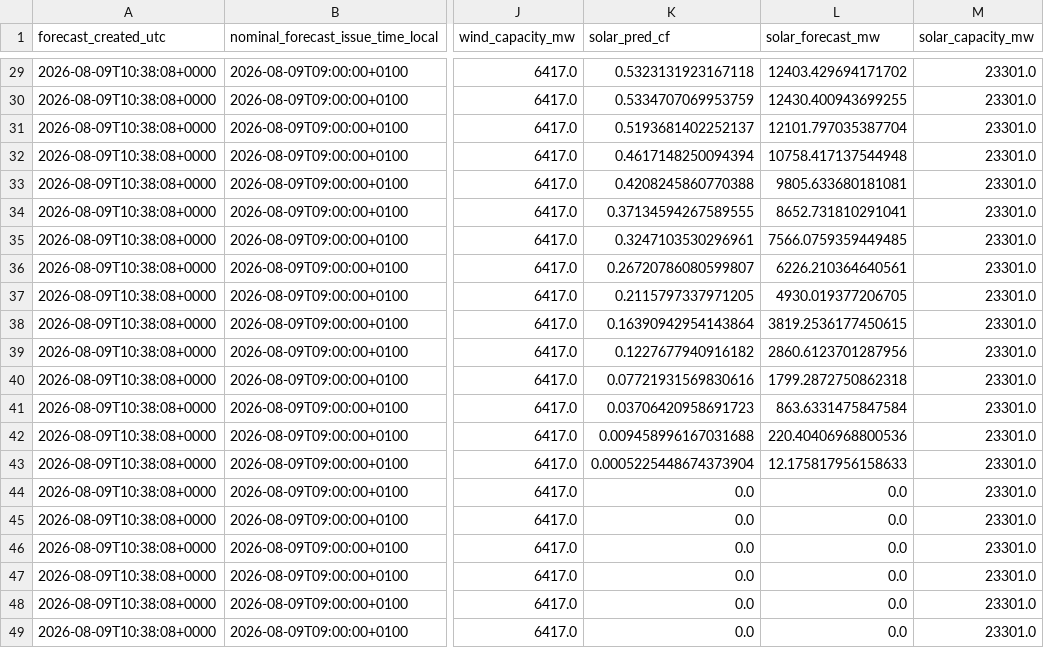
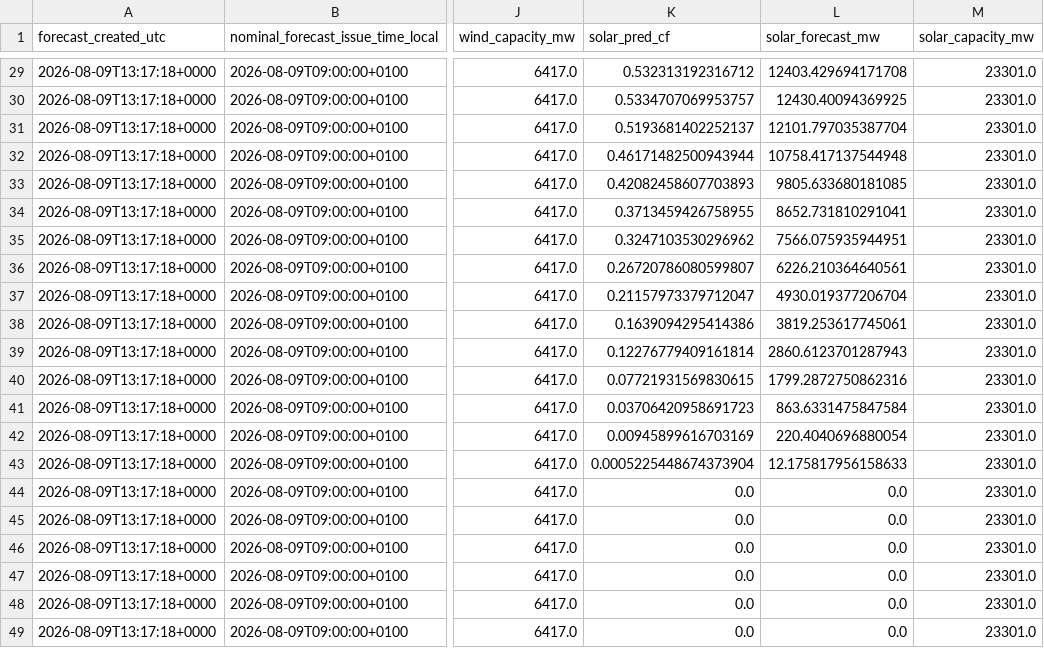
Before and after one commit to Aminpknu/gb-renewable-forecast, a CSV file: outputs/forecasts/latest_forecast.csv, drawn as a sheet; only a part is shown, gaps mark what is left out; the diff covers the shown part only; the diff names each change by its address in the sheet, - before the commit and + after, or states it on an @@ line.

```diff
--- a/outputs/forecasts/latest_forecast.csv
+++ b/outputs/forecasts/latest_forecast.csv
-A29:A49 (forecast_created_utc): 2026-08-09T10:38:08+0000
+A29:A49 (forecast_created_utc): 2026-08-09T13:17:18+0000
-K29 (solar_pred_cf): 0.5323131923167118
+K29 (solar_pred_cf): 0.532313192316712
-L29 (solar_forecast_mw): 12403.429694171702
+L29 (solar_forecast_mw): 12403.429694171708
-K30 (solar_pred_cf): 0.5334707069953759
+K30 (solar_pred_cf): 0.5334707069953757
-L30 (solar_forecast_mw): 12430.400943699255
+L30 (solar_forecast_mw): 12430.40094369925
-K32 (solar_pred_cf): 0.4617148250094394
+K32 (solar_pred_cf): 0.46171482500943944
-K33 (solar_pred_cf): 0.4208245860770388
+K33 (solar_pred_cf): 0.42082458607703893
-L33 (solar_forecast_mw): 9805.633680181081
+L33 (solar_forecast_mw): 9805.633680181085
-K34 (solar_pred_cf): 0.37134594267589555
+K34 (solar_pred_cf): 0.3713459426758955
-K35 (solar_pred_cf): 0.3247103530296961
+K35 (solar_pred_cf): 0.3247103530296962
-L35 (solar_forecast_mw): 7566.0759359449485
+L35 (solar_forecast_mw): 7566.075935944951
-K37 (solar_pred_cf): 0.2115797337971205
+K37 (solar_pred_cf): 0.21157973379712047
-L37 (solar_forecast_mw): 4930.019377206705
+L37 (solar_forecast_mw): 4930.019377206704
-K38 (solar_pred_cf): 0.16390942954143864
+K38 (solar_pred_cf): 0.1639094295414386
-L38 (solar_forecast_mw): 3819.2536177450615
+L38 (solar_forecast_mw): 3819.253617745061
-K39 (solar_pred_cf): 0.1227677940916182
+K39 (solar_pred_cf): 0.12276779409161814
-L39 (solar_forecast_mw): 2860.6123701287956
+L39 (solar_forecast_mw): 2860.6123701287943
-K40 (solar_pred_cf): 0.07721931569830616
+K40 (solar_pred_cf): 0.07721931569830615
-L40 (solar_forecast_mw): 1799.2872750862318
+L40 (solar_forecast_mw): 1799.2872750862316
-K42 (solar_pred_cf): 0.009458996167031688
+K42 (solar_pred_cf): 0.00945899616703169
-L42 (solar_forecast_mw): 220.40406968800536
+L42 (solar_forecast_mw): 220.4040696880054
```
Also changed, not shown: 43 edited cells elsewhere in this file, 1 other file.
